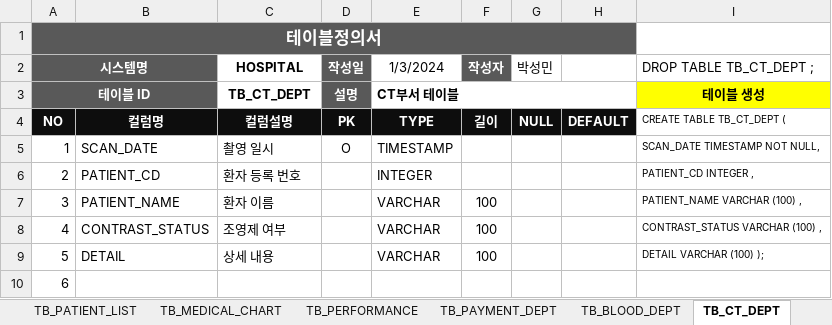
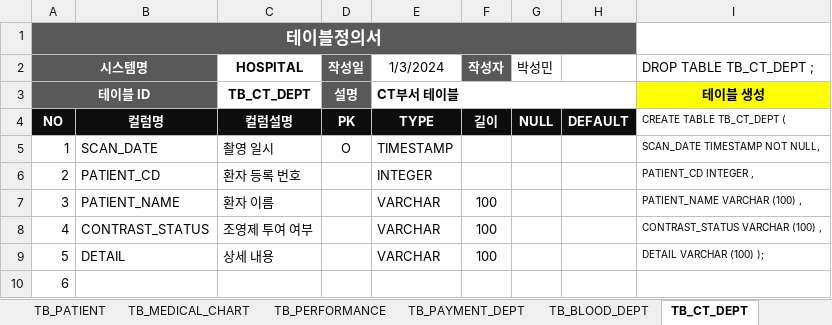
Before and after one commit to minStory/psmin, an Excel workbook: database/240103_수업내용/테이블정의서_박성민.xlsx, sheet TB_CT_DEPT, drawn as a sheet; only a part is shown; values as stored, in another font and other column widths than the file's, no borders; the diff names each change by its address in the sheet, - before the commit and + after, or states it on an @@ line.

```diff
--- a/database/240103_수업내용/테이블정의서_박성민.xlsx (sheet TB_CT_DEPT)
+++ b/database/240103_수업내용/테이블정의서_박성민.xlsx (sheet TB_CT_DEPT)
-sheet tab: TB_PATIENT_LIST
+sheet tab: TB_PATIENT
-C8 (HOSPITAL): 조영제 여부
+C8 (HOSPITAL): 조영제 투여 여부
```
Also changed, not shown: sheet 테이블목록, sheet TB_NURSE, sheet TB_DOCTOR, sheet TB_PATIENT, other sheet tabs, database/240103_수업내용/231227_db 모델링1_보완.xlsx, 38 other files.
